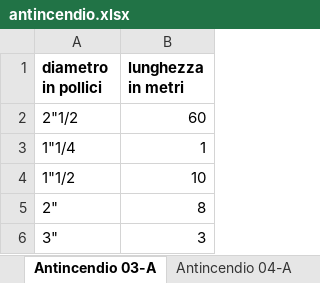
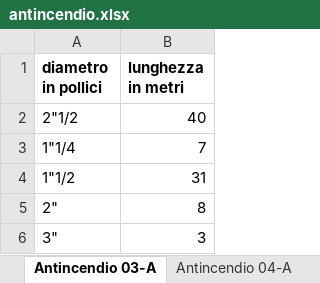
Before and after one commit to lorenzo-rizzolo/projects, an Excel workbook: phpprog/residenza ranitaria (RSA)/antincendio.xlsx, sheet Antincendio 03-A, drawn as a sheet; values as stored, in another font and other column widths than the file's, no borders; the diff names each change by its address in the sheet, - before the commit and + after, or states it on an @@ line.

```diff
--- a/phpprog/residenza ranitaria (RSA)/antincendio.xlsx (sheet Antincendio 03-A)
+++ b/phpprog/residenza ranitaria (RSA)/antincendio.xlsx (sheet Antincendio 03-A)
-B2 (lunghezza in metri): 60
+B2 (lunghezza in metri): 40
-B3 (lunghezza in metri): 1
+B3 (lunghezza in metri): 7
-B4 (lunghezza in metri): 10
+B4 (lunghezza in metri): 31
```
Also changed, not shown: other sheet tabs.
